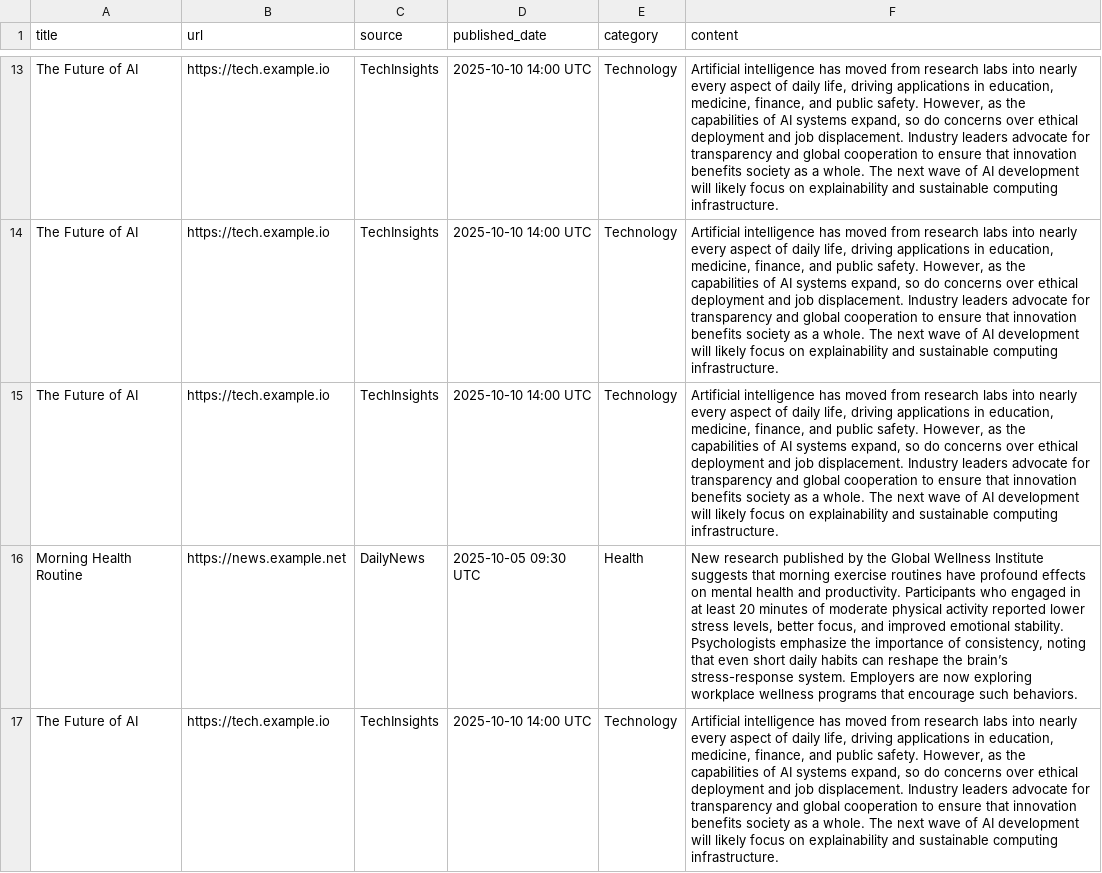
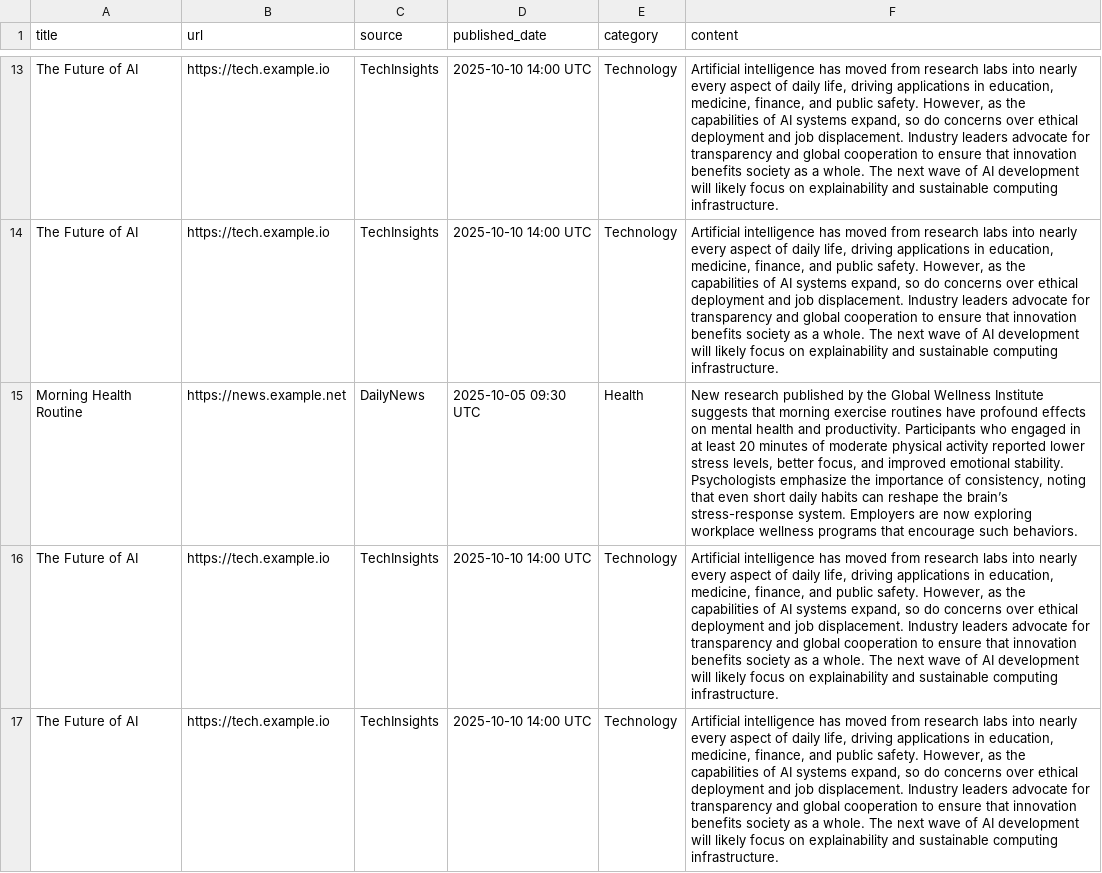
Before and after one commit to miriambenouaghrem/test_rep, a CSV file: Articles.csv, drawn as a sheet; only a part is shown, gaps mark what is left out; the shorter side is filled out with more unchanged rows; the diff names each change by its address in the sheet, - before the commit and + after, or states it on an @@ line.

Commit message:
Update Articles.csv

```diff
--- a/Articles.csv
+++ b/Articles.csv
-row 15: The Future of AI | https://tech.example.io | TechInsights | 2025-10-10 14:00 UTC | Technology | Artificial intelligence has moved from research labs into nearly every aspect of daily life, driving applications in education, medicine, finance, and public safety. However, as the capabilities of AI systems expand, so do concerns over ethical deployment and job displacement. Industry leaders advocate for transparency and global cooperation to ensure that innovation benefits society as a whole. The next wave of AI development will likely focus on explainability and sustainable computing infrastructure.
```
